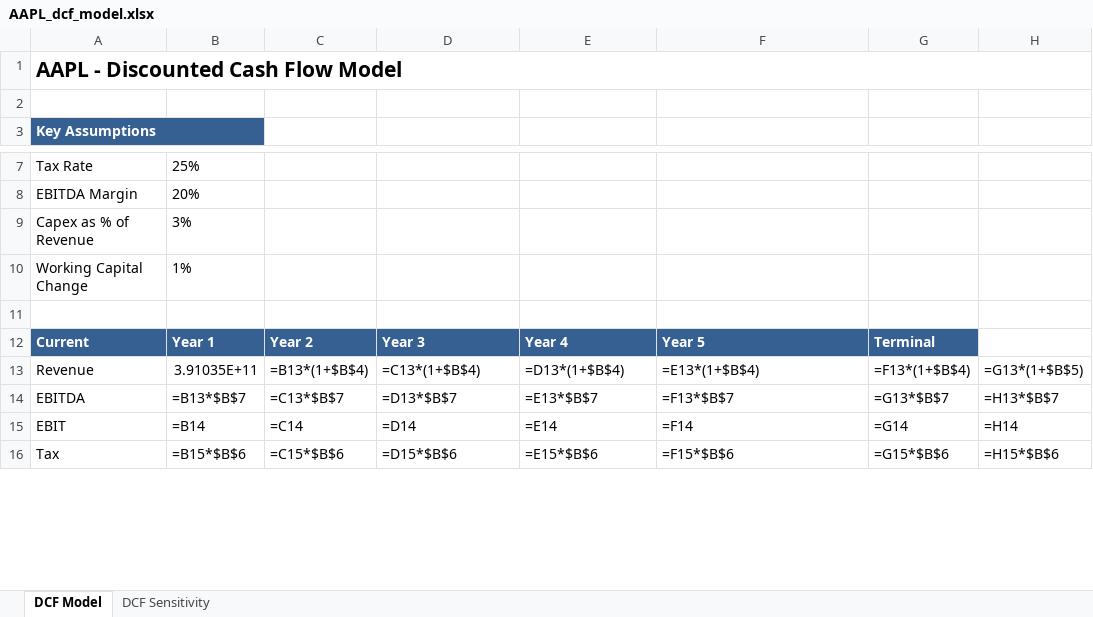
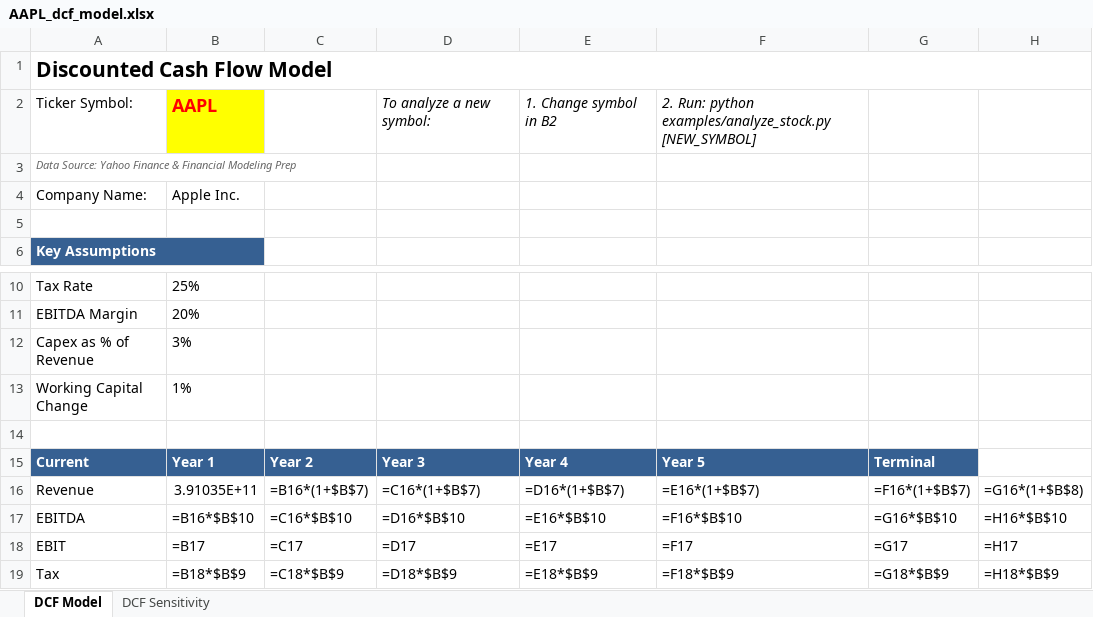
Before and after one commit to Brobertmod/equity-valuation-models, an Excel workbook: output/AAPL_dcf_model.xlsx, sheet DCF Model, drawn as a sheet; only a part is shown, gaps mark what is left out; values as stored, in another font and other column widths than the file's, no borders; formulas without a stored value are shown as written; addresses are those after the commit; the diff covers the shown part only; the diff names each change by its address in the sheet, - before the commit and + after, or states it on an @@ line.

```diff
--- a/output/AAPL_dcf_model.xlsx (sheet DCF Model)
+++ b/output/AAPL_dcf_model.xlsx (sheet DCF Model)
-A1: AAPL - Discounted Cash Flow Model
+A1: Discounted Cash Flow Model
+row 2: Ticker Symbol: | AAPL |  | To analyze a new symbol: | 1. Change symbol in B2 | 2. Run: python examples/analyze_stock.py [NEW_SYMBOL]
+row 3: Data Source: Yahoo Finance & Financial Modeling Prep
+row 4: Company Name: | Apple Inc.
-C16: =B13*(1+$B$4)
+C16: =B16*(1+$B$7)
-D16: =C13*(1+$B$4)
+D16: =C16*(1+$B$7)
-E16: =D13*(1+$B$4)
+E16: =D16*(1+$B$7)
-F16: =E13*(1+$B$4)
+F16: =E16*(1+$B$7)
-G16: =F13*(1+$B$4)
+G16: =F16*(1+$B$7)
-H16: =G13*(1+$B$5)
+H16: =G16*(1+$B$8)
-B17: =B13*$B$7
+B17: =B16*$B$10
-C17: =C13*$B$7
+C17: =C16*$B$10
-D17: =D13*$B$7
+D17: =D16*$B$10
-E17: =E13*$B$7
+E17: =E16*$B$10
-F17: =F13*$B$7
+F17: =F16*$B$10
-G17: =G13*$B$7
+G17: =G16*$B$10
-H17: =H13*$B$7
+H17: =H16*$B$10
-B18: =B14
+B18: =B17
-C18: =C14
+C18: =C17
-D18: =D14
+D18: =D17
-E18: =E14
+E18: =E17
-F18: =F14
+F18: =F17
-G18: =G14
+G18: =G17
-H18: =H14
+H18: =H17
-B19: =B15*$B$6
+B19: =B18*$B$9
-C19: =C15*$B$6
+C19: =C18*$B$9
-D19: =D15*$B$6
+D19: =D18*$B$9
-E19: =E15*$B$6
+E19: =E18*$B$9
-F19: =F15*$B$6
+F19: =F18*$B$9
-G19: =G15*$B$6
+G19: =G18*$B$9
-H19: =H15*$B$6
+H19: =H18*$B$9
```
Also changed, not shown: 35 edited cells elsewhere in this sheet, sheet DCF Sensitivity, output/AAPL_ev_ebitda_model.xlsx, output/AAPL_ev_sales_model.xlsx, 8 other files.
